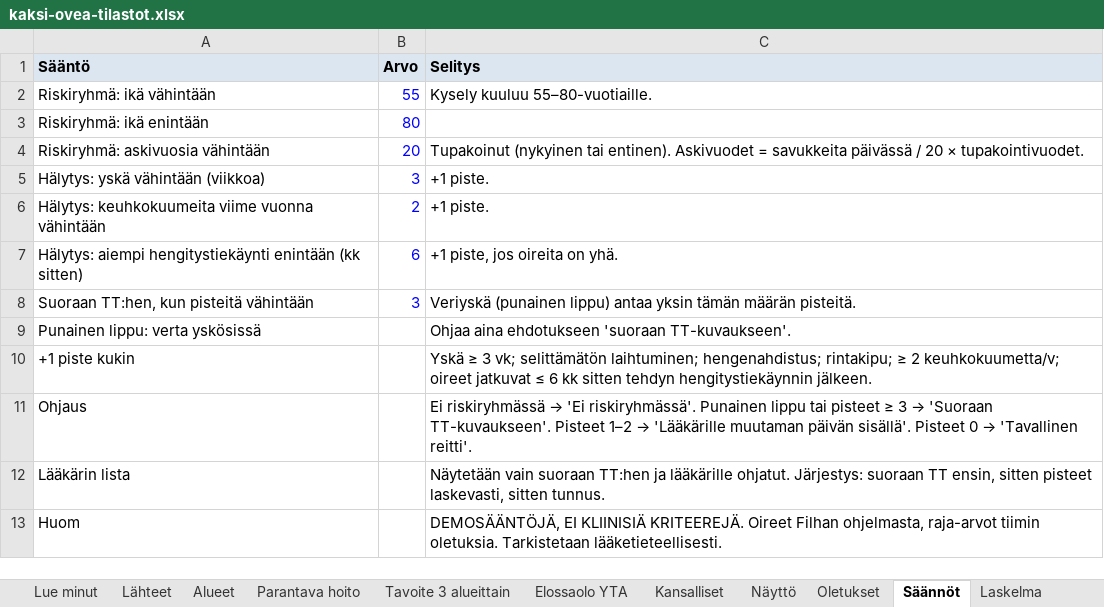
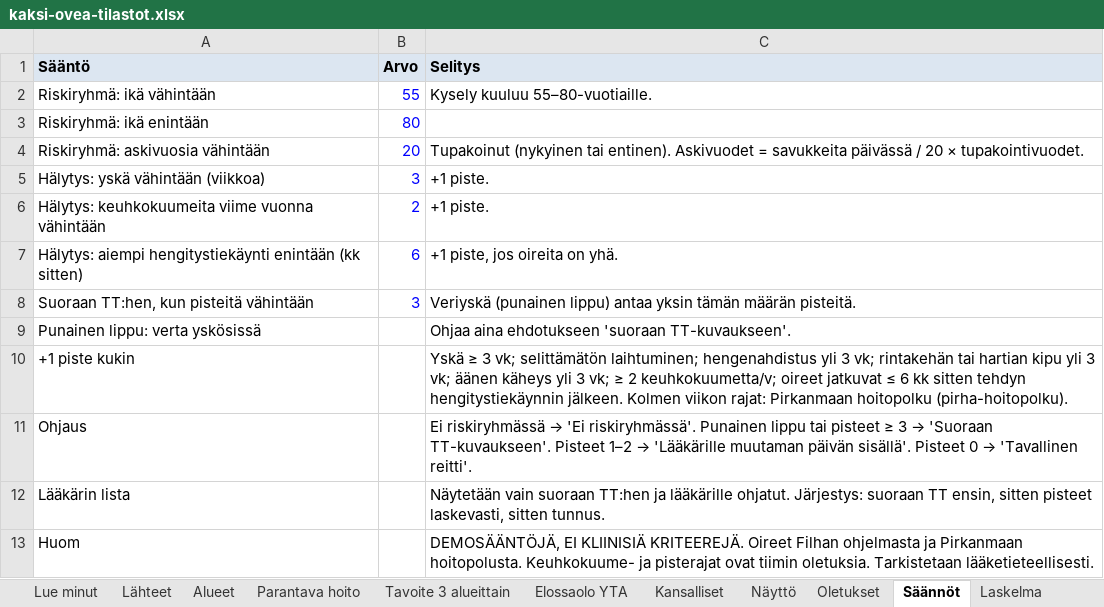
Before and after one commit to NoelSaarinen/pikakaista, an Excel workbook: docs/tilastot/kaksi-ovea-tilastot.xlsx, sheet Säännöt, drawn as a sheet; values as stored, in another font and other column widths than the file's, no borders; the diff names each change by its address in the sheet, - before the commit and + after, or states it on an @@ line.

```diff
--- a/docs/tilastot/kaksi-ovea-tilastot.xlsx (sheet Säännöt)
+++ b/docs/tilastot/kaksi-ovea-tilastot.xlsx (sheet Säännöt)
-C10 (Selitys): …selittämätön laihtuminen; hengenahdistus; rintakipu; ≥ 2 keuhkokuumetta/v; oireet jatkuvat ≤ 6 kk sitten tehdyn hengitystiekäynnin jälkeen.
+C10 (Selitys): …selittämätön laihtuminen; hengenahdistus yli 3 vk; rintakehän tai hartian kipu yli 3 vk; äänen käheys yli 3 vk; ≥ 2 keuhkokuumetta/v; oireet jatkuvat ≤ 6 kk sitten tehdyn hengitystiekäynnin jälkeen. Kolmen viikon rajat: Pirkanmaan hoitopolku (pirha-hoitopolku).
-C13 (Selitys): …Oireet Filhan ohjelmasta, raja-arvot tiimin oletuksia.…
+C13 (Selitys): …Oireet Filhan ohjelmasta ja Pirkanmaan hoitopolusta. Keuhkokuume- ja pisterajat ovat tiimin oletuksia.…
```
Also changed, not shown: sheet Laskelma, sheet Testivektorit, sheet Näyttö, sheet Oletukset, sheet Lähteet, formulas that keep their value, 3 other files.
